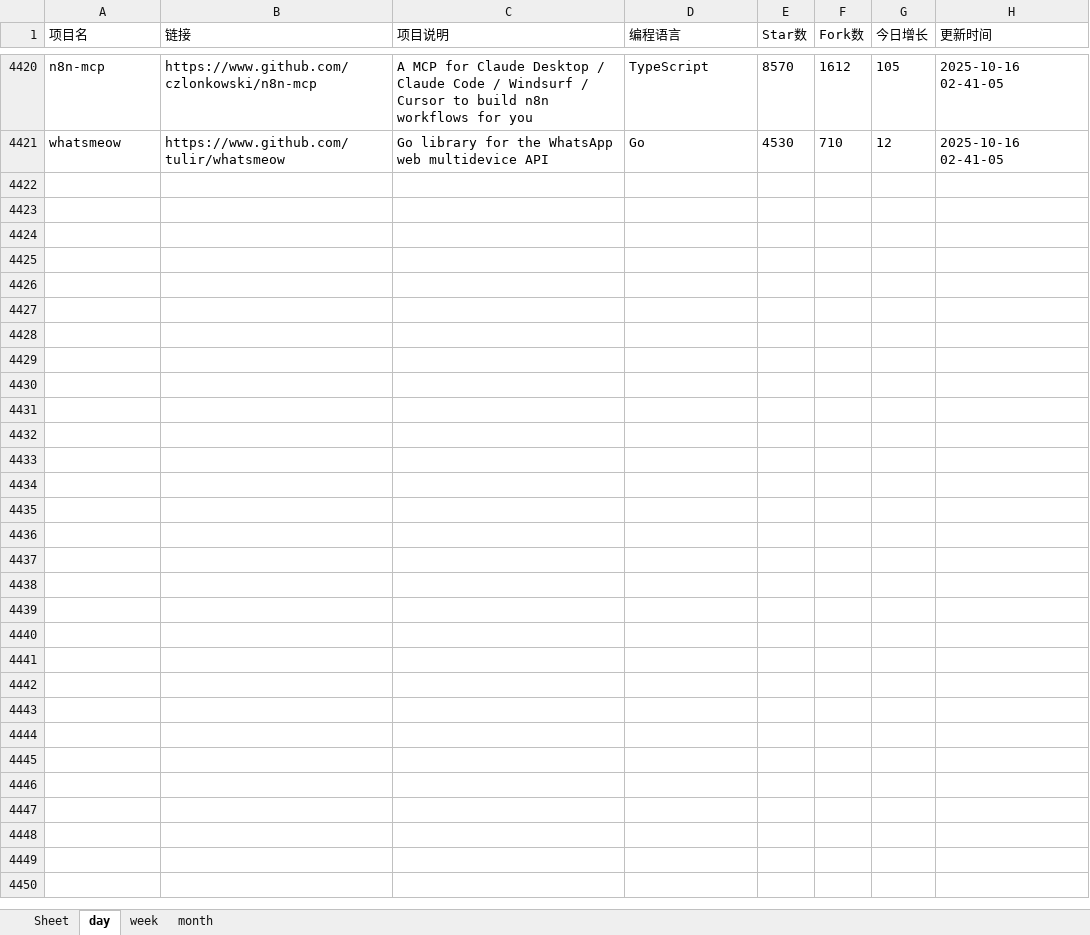
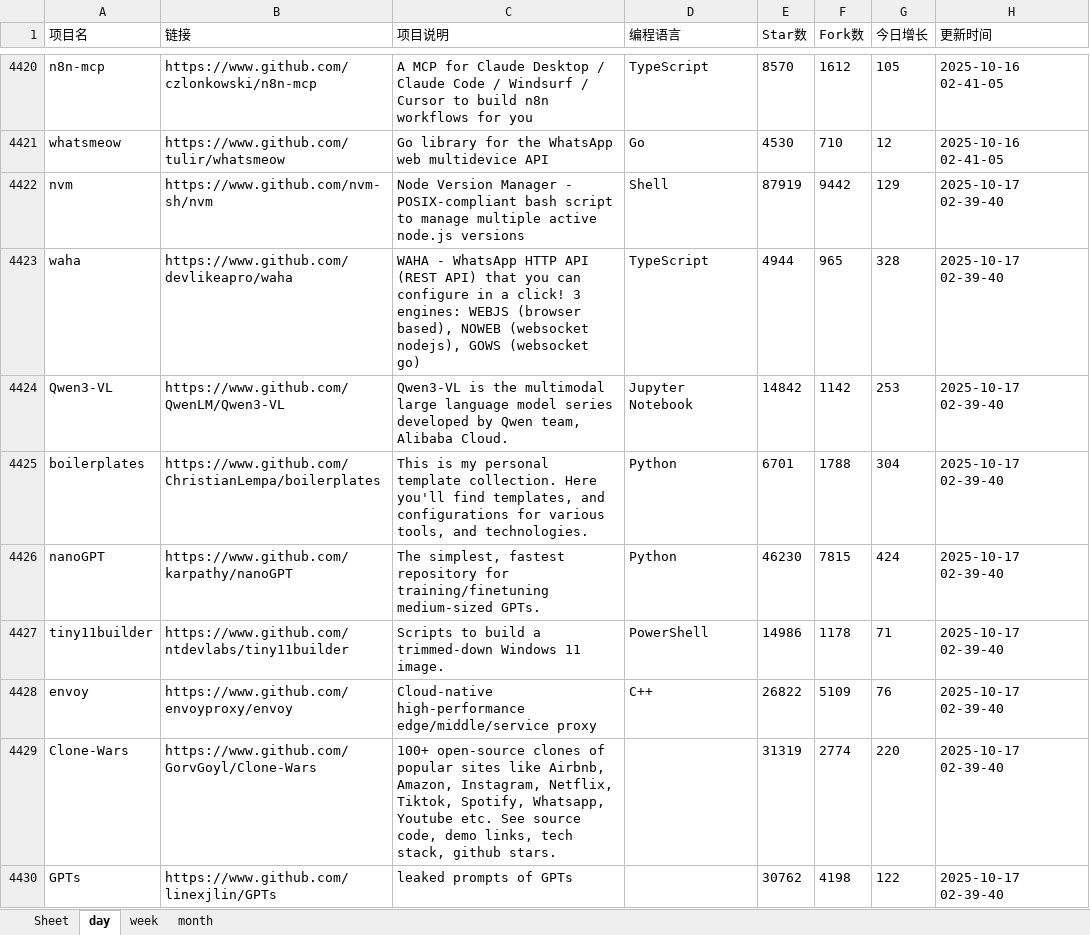
Before and after one commit to WHG555/github-today-repositories, an Excel workbook: github.xlsx, sheet day, drawn as a sheet; only a part is shown, gaps mark what is left out; values as stored, in another font and other column widths than the file's, no borders; the diff covers the shown part only; the diff names each change by its address in the sheet, - before the commit and + after, or states it on an @@ line.

```diff
--- a/github.xlsx (sheet day)
+++ b/github.xlsx (sheet day)
+row 4422: nvm | https://www.github.com/nvm-sh/nvm | Node Version Manager - POSIX-compliant bash script to manage multiple active node.js versions | Shell | 87919 | 9442 | 129 | 2025-10-17 02-39-40
+row 4423: waha | https://www.github.com/devlikeapro/waha | WAHA - WhatsApp HTTP API (REST API) that you can configure in a click! 3 engines: WEBJS (browser based), NOWEB (websocket nodejs), GOWS (websocket go) | TypeScript | 4944 | 965 | 328 | 2025-10-17 02-39-40
+row 4424: Qwen3-VL | https://www.github.com/QwenLM/Qwen3-VL | Qwen3-VL is the multimodal large language model series developed by Qwen team, Alibaba Cloud. | Jupyter Notebook | 14842 | 1142 | 253 | 2025-10-17 02-39-40
+row 4425: boilerplates | https://www.github.com/ChristianLempa/boilerplates | This is my personal template collection. Here you'll find templates, and configurations for various tools, and technologies. | Python | 6701 | 1788 | 304 | 2025-10-17 02-39-40
+row 4426: nanoGPT | https://www.github.com/karpathy/nanoGPT | The simplest, fastest repository for training/finetuning medium-sized GPTs. | Python | 46230 | 7815 | 424 | 2025-10-17 02-39-40
+row 4427: tiny11builder | https://www.github.com/ntdevlabs/tiny11builder | Scripts to build a trimmed-down Windows 11 image. | PowerShell | 14986 | 1178 | 71 | 2025-10-17 02-39-40
+row 4428: envoy | https://www.github.com/envoyproxy/envoy | Cloud-native high-performance edge/middle/service proxy | C++ | 26822 | 5109 | 76 | 2025-10-17 02-39-40
+row 4429: Clone-Wars | https://www.github.com/GorvGoyl/Clone-Wars | 100+ open-source clones of popular sites like Airbnb, Amazon, Instagram, Netflix, Tiktok, Spotify, Whatsapp, Youtube etc. See source code, demo links, tech stack, github stars. |  | 31319 | 2774 | 220 | 2025-10-17 02-39-40
+row 4430: GPTs | https://www.github.com/linexjlin/GPTs | leaked prompts of GPTs |  | 30762 | 4198 | 122 | 2025-10-17 02-39-40
```
Also changed, not shown: 8 added rows elsewhere in this sheet, sheet month, sheet week.
